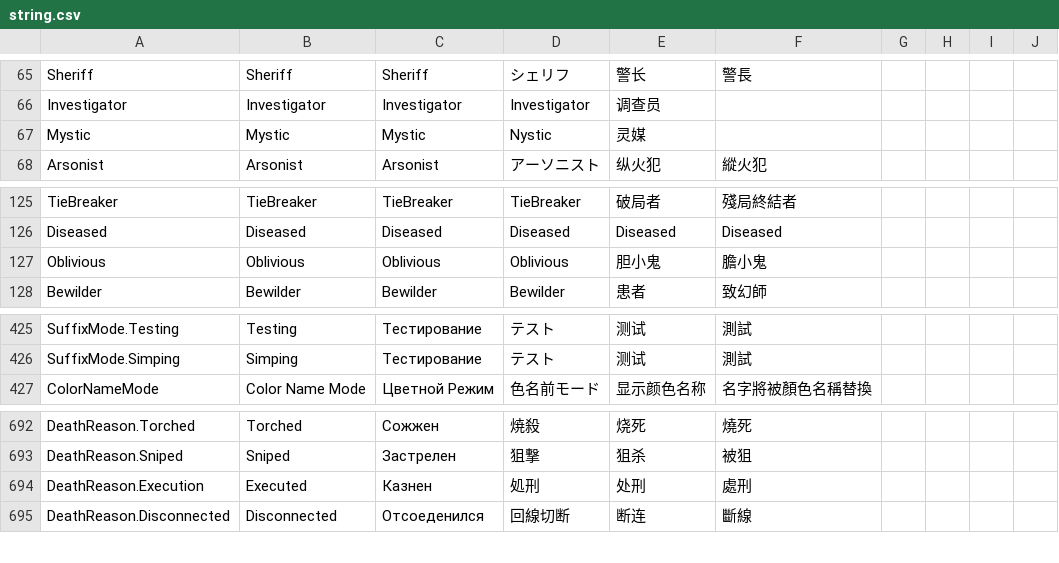
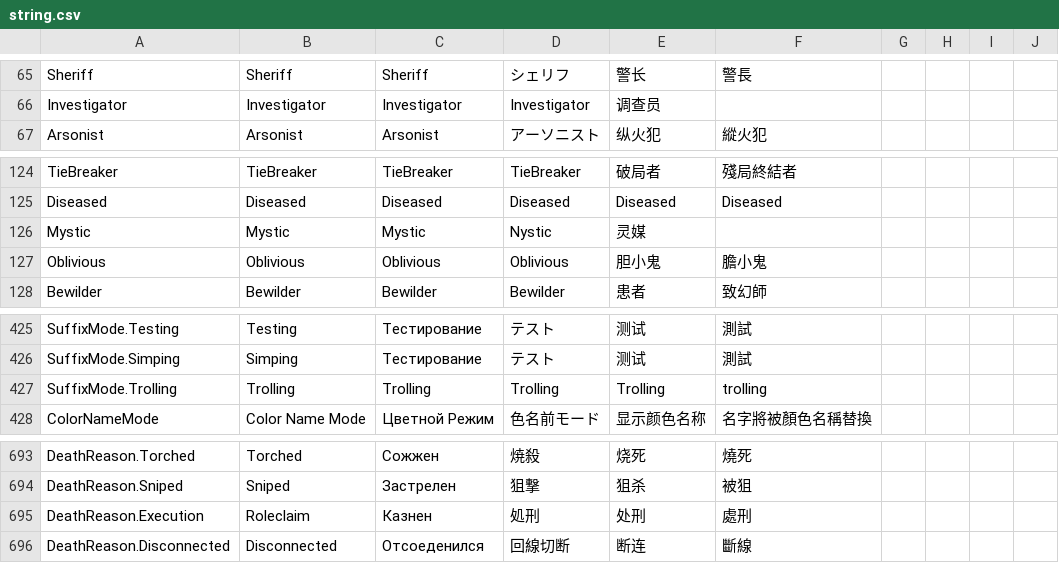
Before and after one commit to discus-sions/TownOfHost-TheOtherRoles, a CSV file: Resources/string.csv, drawn as a sheet; only a part is shown, gaps mark what is left out.

Commit message:
LOTS OF STUFF
Mystic is now a modifier
Doctor notes

```diff
--- a/Resources/string.csv
+++ b/Resources/string.csv
@@ -66,3 +66,2 @@ Sheriff,Sheriff,Sheriff,シェリフ,警长,警長
 Investigator,Investigator,Investigator,Investigator,调查员
-Mystic,Mystic,Mystic,Nystic,灵媒
 Arsonist,Arsonist,Arsonist,アーソニスト,纵火犯,縱火犯
@@ -126,2 +125,3 @@ TieBreaker,TieBreaker,TieBreaker,TieBreaker,破局者,殘局終結者
 Diseased,Diseased,Diseased,Diseased,Diseased,Diseased
+Mystic,Mystic,Mystic,Nystic,灵媒
 Oblivious,Oblivious,Oblivious,Oblivious,胆小鬼,膽小鬼
@@ -427,2 +427,3 @@ SuffixMode.Testing,Testing,Тестирование,テスト,测试,測試
 SuffixMode.Simping,Simping,Тестирование,テスト,测试,測試
+SuffixMode.Trolling,Trolling,Trolling,Trolling,Trolling,trolling
 ColorNameMode,Color Name Mode,Цветной Режим,色名前モード,显示颜色名称,名字將被顏色名稱替換
@@ -694,3 +695,3 @@ DeathReason.Torched,Torched,Сожжен,焼殺,烧死,燒死
 DeathReason.Sniped,Sniped,Застрелен,狙撃,狙杀,被狙
-DeathReason.Execution,Executed,Казнен,処刑,处刑,處刑
+DeathReason.Execution,Roleclaim,Казнен,処刑,处刑,處刑
 DeathReason.Disconnected,Disconnected,Отсоеденился,回線切断,断连,斷線
```
Also changed, not shown: 7 other files.
